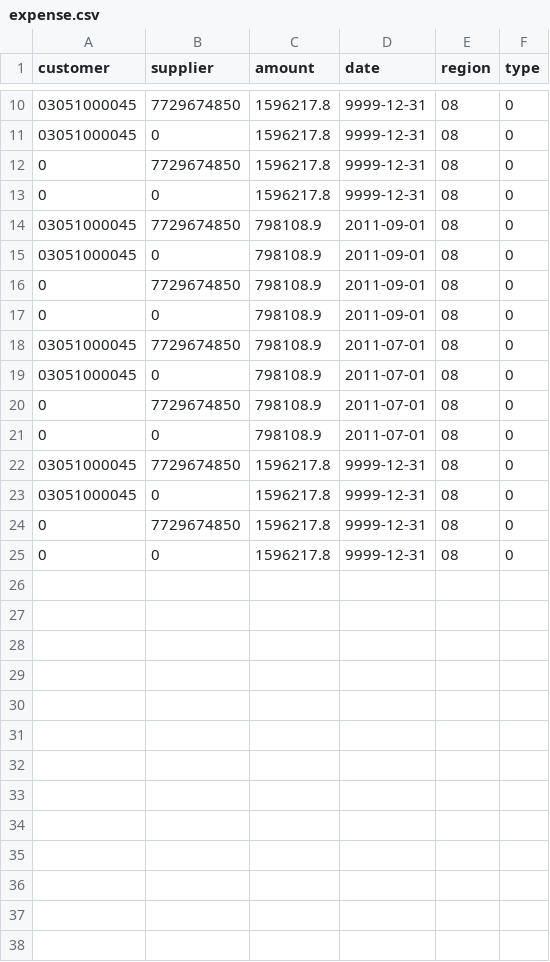
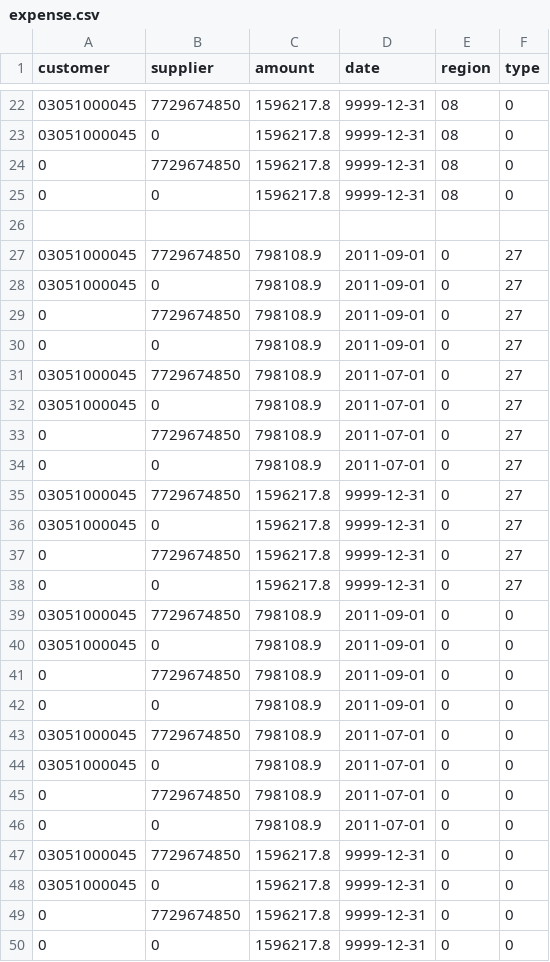
Before and after one commit to vyakunin/zakupki, a CSV file: sample_data/expense.csv, drawn as a sheet; only a part is shown, gaps mark what is left out; the diff covers the shown part only.

Commit message:
Introduce type property for Expense model.

```diff
--- a/sample_data/expense.csv
+++ b/sample_data/expense.csv
@@ -13,13 +25,26 @@ customer,supplier,amount,date,region,type
 0,0,1596217.8,9999-12-31,08,0
-03051000045,7729674850,798108.9,2011-09-01,08,0
-03051000045,0,798108.9,2011-09-01,08,0
-0,7729674850,798108.9,2011-09-01,08,0
-0,0,798108.9,2011-09-01,08,0
-03051000045,7729674850,798108.9,2011-07-01,08,0
-03051000045,0,798108.9,2011-07-01,08,0
-0,7729674850,798108.9,2011-07-01,08,0
-0,0,798108.9,2011-07-01,08,0
-03051000045,7729674850,1596217.8,9999-12-31,08,0
-03051000045,0,1596217.8,9999-12-31,08,0
-0,7729674850,1596217.8,9999-12-31,08,0
-0,0,1596217.8,9999-12-31,08,0
+
+03051000045,7729674850,798108.9,2011-09-01,0,27
+03051000045,0,798108.9,2011-09-01,0,27
+0,7729674850,798108.9,2011-09-01,0,27
+0,0,798108.9,2011-09-01,0,27
+03051000045,7729674850,798108.9,2011-07-01,0,27
+03051000045,0,798108.9,2011-07-01,0,27
+0,7729674850,798108.9,2011-07-01,0,27
+0,0,798108.9,2011-07-01,0,27
+03051000045,7729674850,1596217.8,9999-12-31,0,27
+03051000045,0,1596217.8,9999-12-31,0,27
+0,7729674850,1596217.8,9999-12-31,0,27
+0,0,1596217.8,9999-12-31,0,27
+03051000045,7729674850,798108.9,2011-09-01,0,0
+03051000045,0,798108.9,2011-09-01,0,0
+0,7729674850,798108.9,2011-09-01,0,0
+0,0,798108.9,2011-09-01,0,0
+03051000045,7729674850,798108.9,2011-07-01,0,0
+03051000045,0,798108.9,2011-07-01,0,0
+0,7729674850,798108.9,2011-07-01,0,0
+0,0,798108.9,2011-07-01,0,0
+03051000045,7729674850,1596217.8,9999-12-31,0,0
+03051000045,0,1596217.8,9999-12-31,0,0
+0,7729674850,1596217.8,9999-12-31,0,0
+0,0,1596217.8,9999-12-31,0,0
```
Also changed, not shown: 12 added rows elsewhere in this file, 4 other files.
